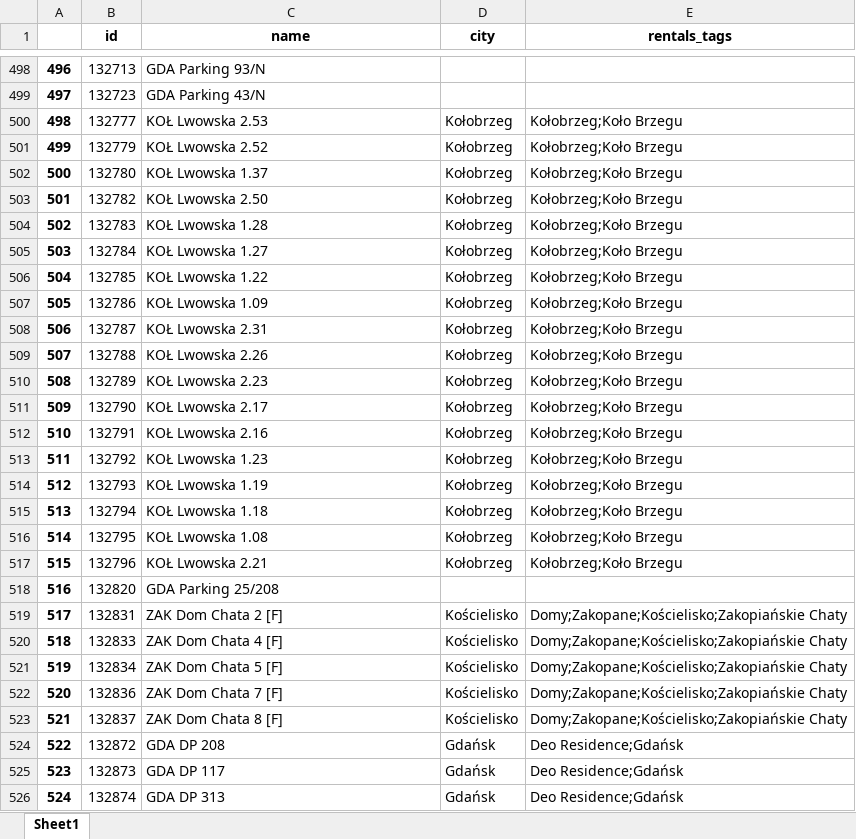
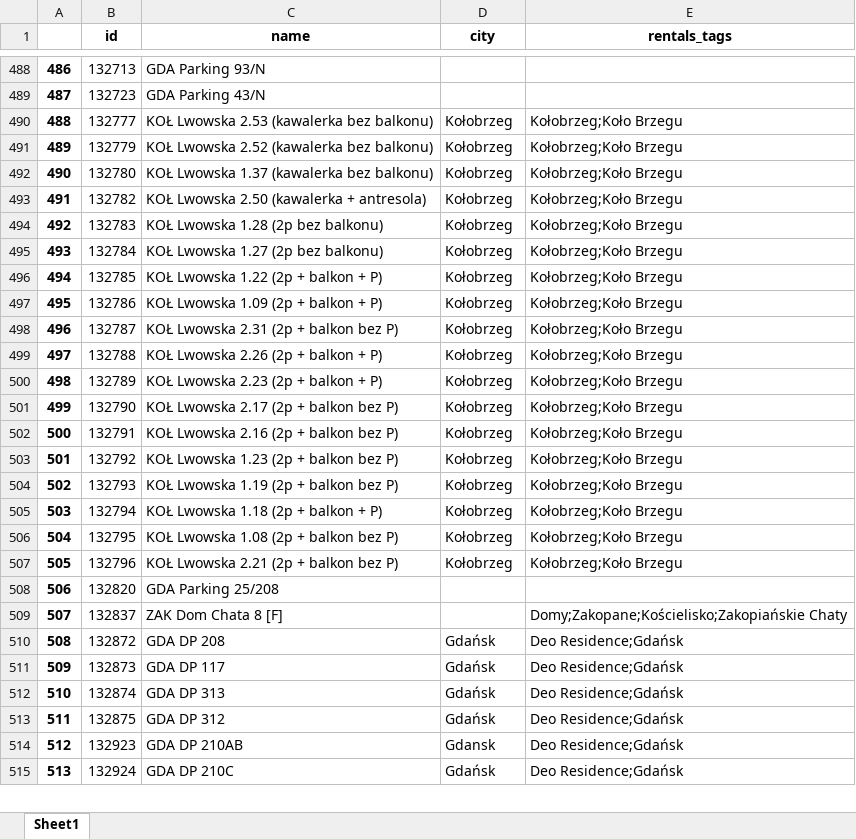
Before and after one commit to rentlikehome/BookingSyncApi, an Excel workbook: bulkChanges/rules.xlsx, sheet Sheet1, drawn as a sheet; only a part is shown, gaps mark what is left out; the shorter side is filled out with more unchanged rows; values as stored, in another font and other column widths than the file's, no borders; removed rows and columns are numbered as before the commit, all else as after; the diff covers the shown part only; the diff names each change by its address in the sheet, - before the commit and + after, or states it on an @@ line.

```diff
--- a/bulkChanges/rules.xlsx (sheet Sheet1)
+++ b/bulkChanges/rules.xlsx (sheet Sheet1)
@@ column A renumbered between rows 33 and 634 @@
-C490 (name): KOŁ Lwowska 2.53
+C490 (name): KOŁ Lwowska 2.53 (kawalerka bez balkonu)
-C491 (name): KOŁ Lwowska 2.52
+C491 (name): KOŁ Lwowska 2.52 (kawalerka bez balkonu)
-C492 (name): KOŁ Lwowska 1.37
+C492 (name): KOŁ Lwowska 1.37 (kawalerka bez balkonu)
-C493 (name): KOŁ Lwowska 2.50
+C493 (name): KOŁ Lwowska 2.50 (kawalerka + antresola)
-C494 (name): KOŁ Lwowska 1.28
+C494 (name): KOŁ Lwowska 1.28 (2p bez balkonu)
-C495 (name): KOŁ Lwowska 1.27
+C495 (name): KOŁ Lwowska 1.27 (2p bez balkonu)
-C496 (name): KOŁ Lwowska 1.22
+C496 (name): KOŁ Lwowska 1.22 (2p + balkon + P)
-C497 (name): KOŁ Lwowska 1.09
+C497 (name): KOŁ Lwowska 1.09 (2p + balkon + P)
-C498 (name): KOŁ Lwowska 2.31
+C498 (name): KOŁ Lwowska 2.31 (2p + balkon bez P)
-C499 (name): KOŁ Lwowska 2.26
+C499 (name): KOŁ Lwowska 2.26 (2p + balkon + P)
-C500 (name): KOŁ Lwowska 2.23
+C500 (name): KOŁ Lwowska 2.23 (2p + balkon + P)
-C501 (name): KOŁ Lwowska 2.17
+C501 (name): KOŁ Lwowska 2.17 (2p + balkon bez P)
-C502 (name): KOŁ Lwowska 2.16
+C502 (name): KOŁ Lwowska 2.16 (2p + balkon bez P)
-C503 (name): KOŁ Lwowska 1.23
+C503 (name): KOŁ Lwowska 1.23 (2p + balkon bez P)
-C504 (name): KOŁ Lwowska 1.19
+C504 (name): KOŁ Lwowska 1.19 (2p + balkon bez P)
-C505 (name): KOŁ Lwowska 1.18
+C505 (name): KOŁ Lwowska 1.18 (2p + balkon + P)
-C506 (name): KOŁ Lwowska 1.08
+C506 (name): KOŁ Lwowska 1.08 (2p + balkon bez P)
-C507 (name): KOŁ Lwowska 2.21
+C507 (name): KOŁ Lwowska 2.21 (2p + balkon bez P)
-row 519: 517 | 132831 | ZAK Dom Chata 2 [F] | Kościelisko | Domy;Zakopane;Kościelisko;Zakopiańskie Chaty
-row 520: 518 | 132833 | ZAK Dom Chata 4 [F] | Kościelisko | Domy;Zakopane;Kościelisko;Zakopiańskie Chaty
-row 521: 519 | 132834 | ZAK Dom Chata 5 [F] | Kościelisko | Domy;Zakopane;Kościelisko;Zakopiańskie Chaty
-row 522: 520 | 132836 | ZAK Dom Chata 7 [F] | Kościelisko | Domy;Zakopane;Kościelisko;Zakopiańskie Chaty
-D509 (city): Kościelisko
+D509 (city): (empty)
```
Also changed, not shown: 21 added rows, 14 removed rows and 124 edited cells elsewhere in this sheet, bulkChanges/downpayment.xlsx, bulkChanges/rules_update.xlsx, 18 other files.
